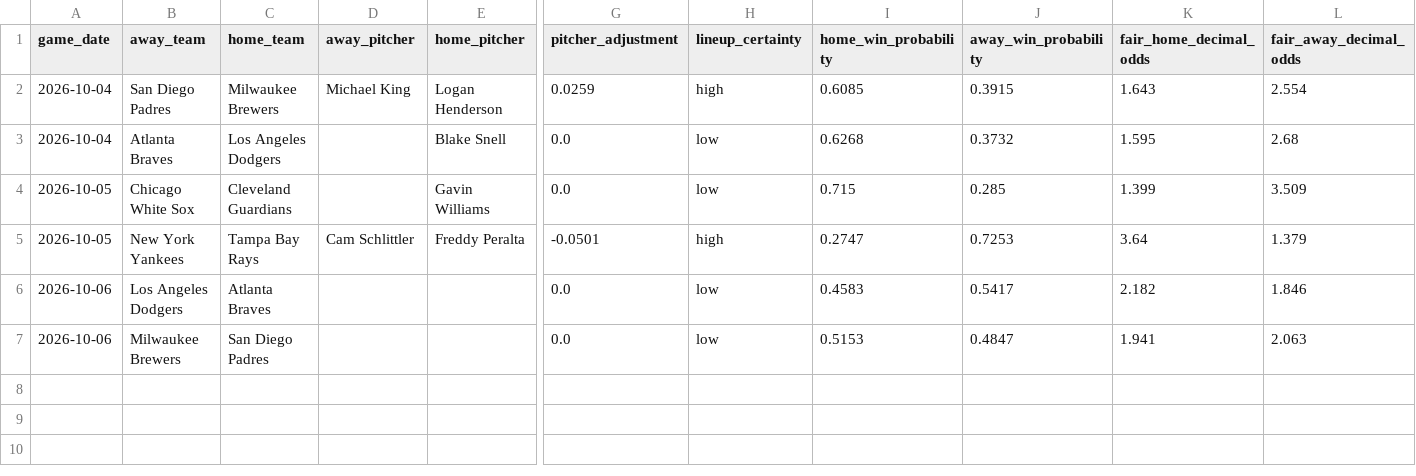
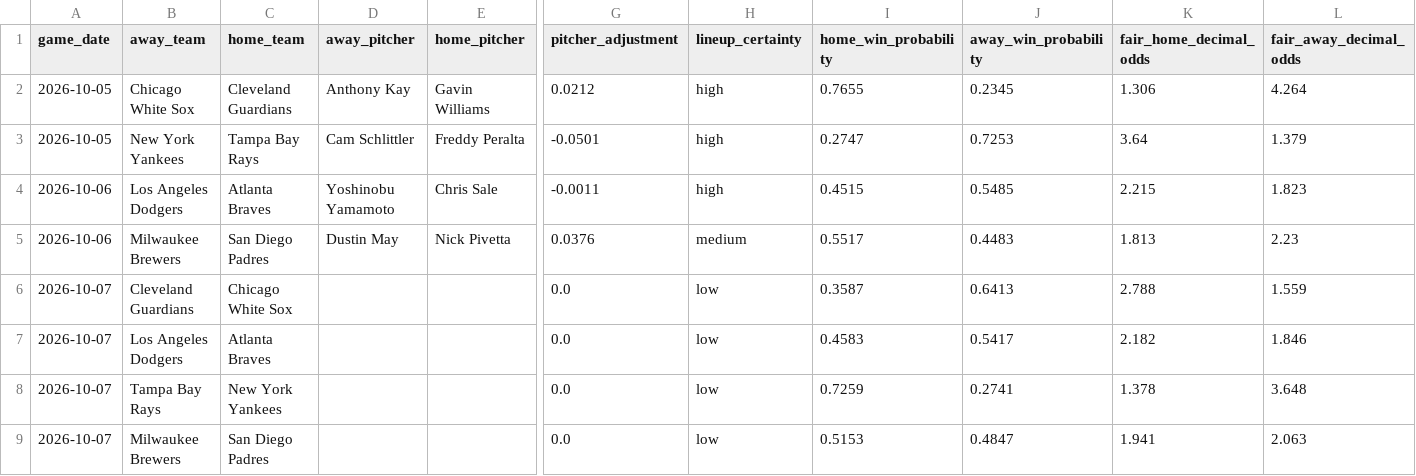
Before and after one commit to minasyan222-glitch/requirements.txt, a CSV file: predictions/mlb_predictions.csv, drawn as a sheet; only a part is shown, gaps mark what is left out; removed rows and columns are numbered as before the commit, all else as after; rows hold the shown columns only; the diff names each change by its address in the sheet, - before the commit and + after, or states it on an @@ line.

```diff
--- a/predictions/mlb_predictions.csv
+++ b/predictions/mlb_predictions.csv
-row 2: 2026-10-04 | San Diego Padres | Milwaukee Brewers | Michael King | Logan Henderson | 0.0259 | high | 0.6085 | 0.3915 | 1.643 | 2.554
-row 3: 2026-10-04 | Atlanta Braves | Los Angeles Dodgers |  | Blake Snell | 0.0 | low | 0.6268 | 0.3732 | 1.595 | 2.68
-D2 (away_pitcher): (empty)
+D2 (away_pitcher): Anthony Kay
-G2 (pitcher_adjustment): 0.0
+G2 (pitcher_adjustment): 0.0212
-H2 (lineup_certainty): low
+H2 (lineup_certainty): high
-I2 (home_win_probability): 0.715
+I2 (home_win_probability): 0.7655
-J2 (away_win_probability): 0.285
+J2 (away_win_probability): 0.2345
-K2 (fair_home_decimal_odds): 1.399
+K2 (fair_home_decimal_odds): 1.306
-L2 (fair_away_decimal_odds): 3.509
+L2 (fair_away_decimal_odds): 4.264
+row 4: 2026-10-06 | Los Angeles Dodgers | Atlanta Braves | Yoshinobu Yamamoto | Chris Sale | -0.0011 | high | 0.4515 | 0.5485 | 2.215 | 1.823
+row 5: 2026-10-06 | Milwaukee Brewers | San Diego Padres | Dustin May | Nick Pivetta | 0.0376 | medium | 0.5517 | 0.4483 | 1.813 | 2.23
+row 6: 2026-10-07 | Cleveland Guardians | Chicago White Sox |  |  | 0.0 | low | 0.3587 | 0.6413 | 2.788 | 1.559
-A7 (game_date): 2026-10-06
+A7 (game_date): 2026-10-07
+row 8: 2026-10-07 | Tampa Bay Rays | New York Yankees |  |  | 0.0 | low | 0.7259 | 0.2741 | 1.378 | 3.648
-A9 (game_date): 2026-10-06
+A9 (game_date): 2026-10-07
```
Also changed, not shown: data/raw/mlb/mlb_upcoming_schedule.csv, 2 other files.
